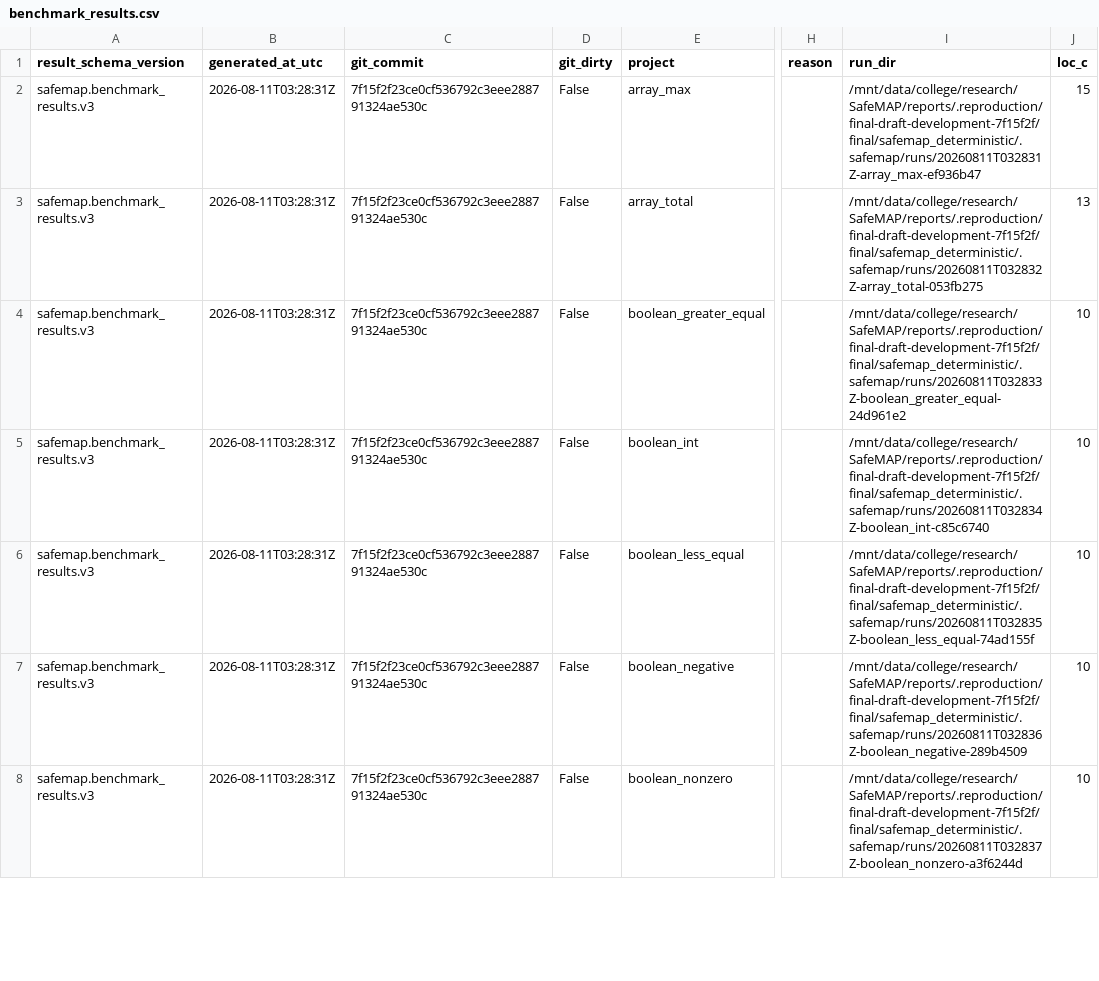
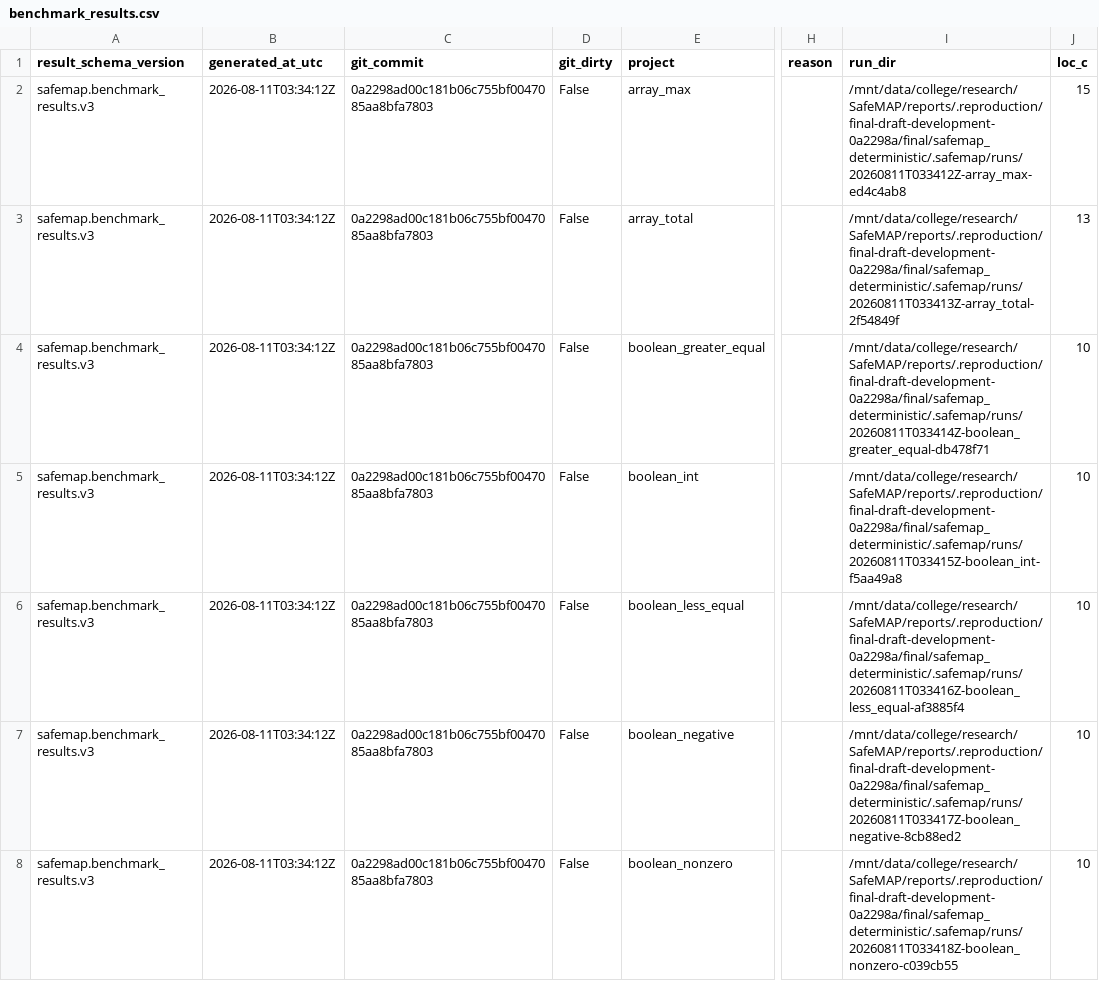
Before and after one commit to jscyril/SafeMAP, a CSV file: reports/publication/final/benchmark_results.csv, drawn as a sheet; only a part is shown, gaps mark what is left out; the diff covers the shown part only; the diff names each change by its address in the sheet, - before the commit and + after, or states it on an @@ line.

```diff
--- a/reports/publication/final/benchmark_results.csv
+++ b/reports/publication/final/benchmark_results.csv
-B2:B8 (generated_at_utc): 2026-08-11T03:28:31Z
+B2:B8 (generated_at_utc): 2026-08-11T03:34:12Z
-C2:C8 (git_commit): 7f15f2f23ce0cf536792c3eee288791324ae530c
+C2:C8 (git_commit): 0a2298ad00c181b06c755bf0047085aa8bfa7803
-I2 (run_dir): /mnt/data/college/research/SafeMAP/reports/.reproduction/final-draft-development-7f15f2f/final/safemap_deterministic/.safemap/runs/20260811T032831Z-array_max-ef936b47
+I2 (run_dir): /mnt/data/college/research/SafeMAP/reports/.reproduction/final-draft-development-0a2298a/final/safemap_deterministic/.safemap/runs/20260811T033412Z-array_max-ed4c4ab8
-I3 (run_dir): /mnt/data/college/research/SafeMAP/reports/.reproduction/final-draft-development-7f15f2f/final/safemap_deterministic/.safemap/runs/20260811T032832Z-array_total-053fb275
+I3 (run_dir): /mnt/data/college/research/SafeMAP/reports/.reproduction/final-draft-development-0a2298a/final/safemap_deterministic/.safemap/runs/20260811T033413Z-array_total-2f54849f
-I4 (run_dir): /mnt/data/college/research/SafeMAP/reports/.reproduction/final-draft-development-7f15f2f/final/safemap_deterministic/.safemap/runs/20260811T032833Z-boolean_greater_equal-24d961e2
+I4 (run_dir): /mnt/data/college/research/SafeMAP/reports/.reproduction/final-draft-development-0a2298a/final/safemap_deterministic/.safemap/runs/20260811T033414Z-boolean_greater_equal-db478f71
-I5 (run_dir): /mnt/data/college/research/SafeMAP/reports/.reproduction/final-draft-development-7f15f2f/final/safemap_deterministic/.safemap/runs/20260811T032834Z-boolean_int-c85c6740
+I5 (run_dir): /mnt/data/college/research/SafeMAP/reports/.reproduction/final-draft-development-0a2298a/final/safemap_deterministic/.safemap/runs/20260811T033415Z-boolean_int-f5aa49a8
-I6 (run_dir): /mnt/data/college/research/SafeMAP/reports/.reproduction/final-draft-development-7f15f2f/final/safemap_deterministic/.safemap/runs/20260811T032835Z-boolean_less_equal-74ad155f
+I6 (run_dir): /mnt/data/college/research/SafeMAP/reports/.reproduction/final-draft-development-0a2298a/final/safemap_deterministic/.safemap/runs/20260811T033416Z-boolean_less_equal-af3885f4
-I7 (run_dir): /mnt/data/college/research/SafeMAP/reports/.reproduction/final-draft-development-7f15f2f/final/safemap_deterministic/.safemap/runs/20260811T032836Z-boolean_negative-289b4509
+I7 (run_dir): /mnt/data/college/research/SafeMAP/reports/.reproduction/final-draft-development-0a2298a/final/safemap_deterministic/.safemap/runs/20260811T033417Z-boolean_negative-8cb88ed2
-I8 (run_dir): /mnt/data/college/research/SafeMAP/reports/.reproduction/final-draft-development-7f15f2f/final/safemap_deterministic/.safemap/runs/20260811T032837Z-boolean_nonzero-a3f6244d
+I8 (run_dir): /mnt/data/college/research/SafeMAP/reports/.reproduction/final-draft-development-0a2298a/final/safemap_deterministic/.safemap/runs/20260811T033418Z-boolean_nonzero-c039cb55
```
Also changed, not shown: 99 edited cells elsewhere in this file, reports/publication/ablation/benchmark_results.csv, reports/publication/c2rust-only/benchmark_results.csv, 22 other files.
